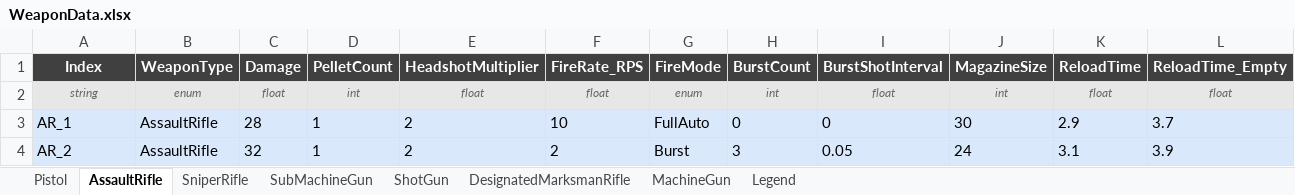
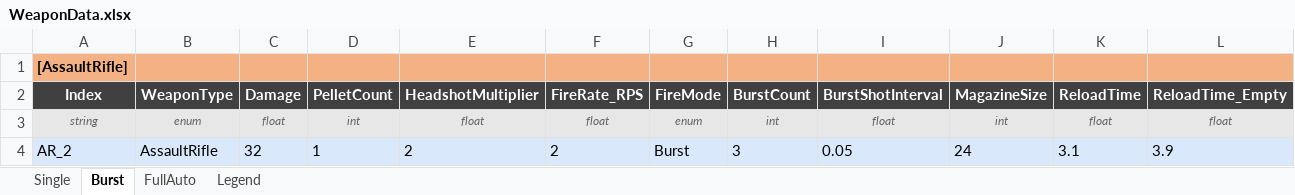
Before and after one commit to DevKddr/ProjectRWW, an Excel workbook: Content/Data/weapons/WeaponData.xlsx, sheet Burst, drawn as a sheet; only a part is shown; values as stored, in another font and other column widths than the file's, no borders; charts and pictures not drawn; removed rows and columns are numbered as before the commit, all else as after; rows hold the shown columns only; the diff names each change by its address in the sheet, - before the commit and + after, or states it on an @@ line.

```diff
--- a/Content/Data/weapons/WeaponData.xlsx (sheet Burst)
+++ b/Content/Data/weapons/WeaponData.xlsx (sheet Burst)
-sheet tab: Pistol
+sheet tab: Single
-sheet tab: AssaultRifle
+sheet tab: Burst
-sheet tab: SniperRifle
+sheet tab: FullAuto
-sheet tab: SubMachineGun
-sheet tab: ShotGun
-sheet tab: DesignatedMarksmanRifle
-sheet tab: MachineGun
+row 1: [AssaultRifle]
-row 3: AR_1 | AssaultRifle | 28 | 1 | 2 | 10 | FullAuto | 0 | 0 | 30 | 2.9 | 3.7
```
Also changed, not shown: sheet Single, sheet FullAuto, sheet Legend, charts or pictures, 8 other files.
